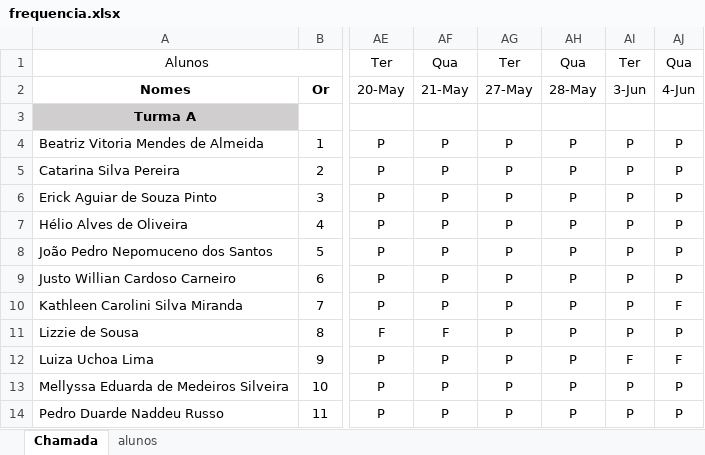
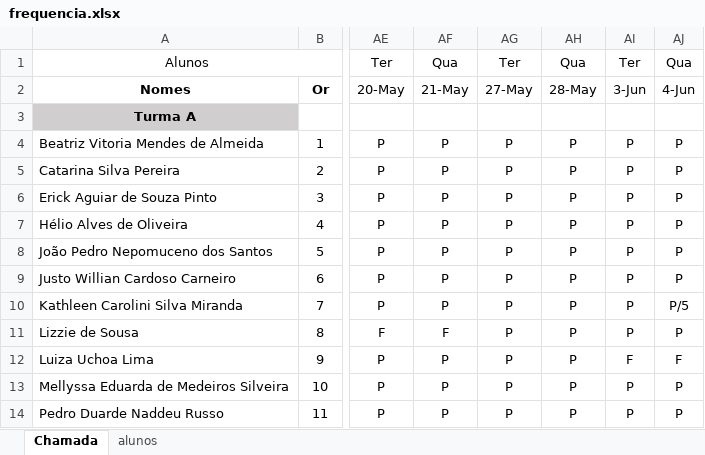
Before and after one commit to wellifabio/senai2025, an Excel workbook: ds/3des/frequencia.xlsx, sheet Chamada, drawn as a sheet; only a part is shown, gaps mark what is left out; values as stored, in another font and other column widths than the file's, no borders; conditional formats not drawn; the diff names each change by its address in the sheet, - before the commit and + after, or states it on an @@ line.

```diff
--- a/ds/3des/frequencia.xlsx (sheet Chamada)
+++ b/ds/3des/frequencia.xlsx (sheet Chamada)
-AJ10: F
+AJ10: P/5
```
Also changed, not shown: 3 other files.
